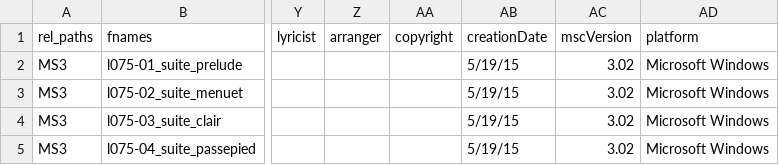
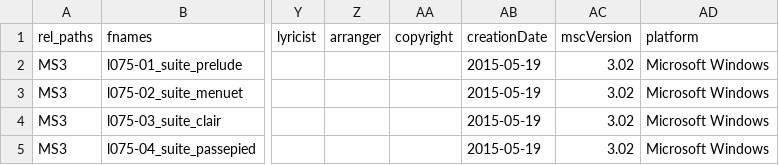
Before and after one commit to DCMLab/debussy_suite_bergamasque, a TSV file: metadata.tsv, drawn as a sheet; only a part is shown, gaps mark what is left out; the diff names each change by its address in the sheet, - before the commit and + after, or states it on an @@ line.

Commit message:
corrected creationDate format

```diff
--- a/metadata.tsv
+++ b/metadata.tsv
-AB2:AB5 (creationDate): 5/19/15
+AB2:AB5 (creationDate): 2015-05-19
```
